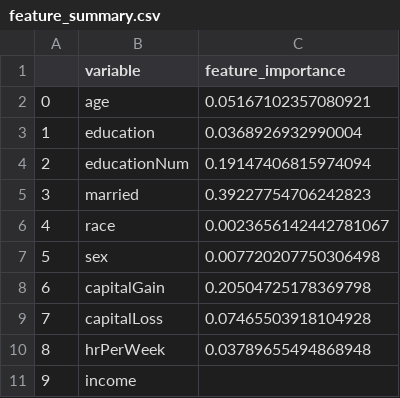
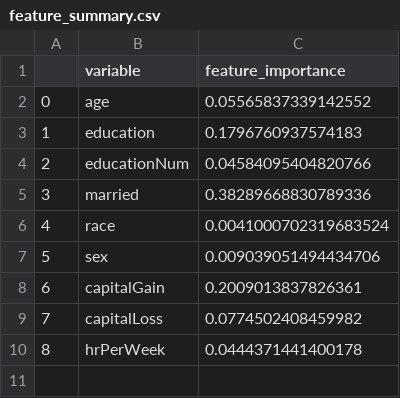
Before and after one commit to olivia-lin/DSCI_522_Income_Prediction, a CSV file: results/feature_summary.csv, drawn as a sheet.

```diff
--- a/results/feature_summary.csv
+++ b/results/feature_summary.csv
@@ -1,11 +1,10 @@
 ,variable,feature_importance
-0,age,0.05167102357080921
-1,education,0.0368926932990004
-2,educationNum,0.19147406815974094
-3,married,0.39227754706242823
-4,race,0.0023656142442781067
-5,sex,0.007720207750306498
-6,capitalGain,0.20504725178369798
-7,capitalLoss,0.07465503918104928
-8,hrPerWeek,0.03789655494868948
-9,income,
+0,age,0.05565837339142552
+1,education,0.1796760937574183
+2,educationNum,0.04584095404820766
+3,married,0.38289668830789336
+4,race,0.0041000702319683524
+5,sex,0.009039051494434706
+6,capitalGain,0.2009013837826361
+7,capitalLoss,0.0774502408459982
+8,hrPerWeek,0.0444371441400178
```
Also changed, not shown: 6 other files.
